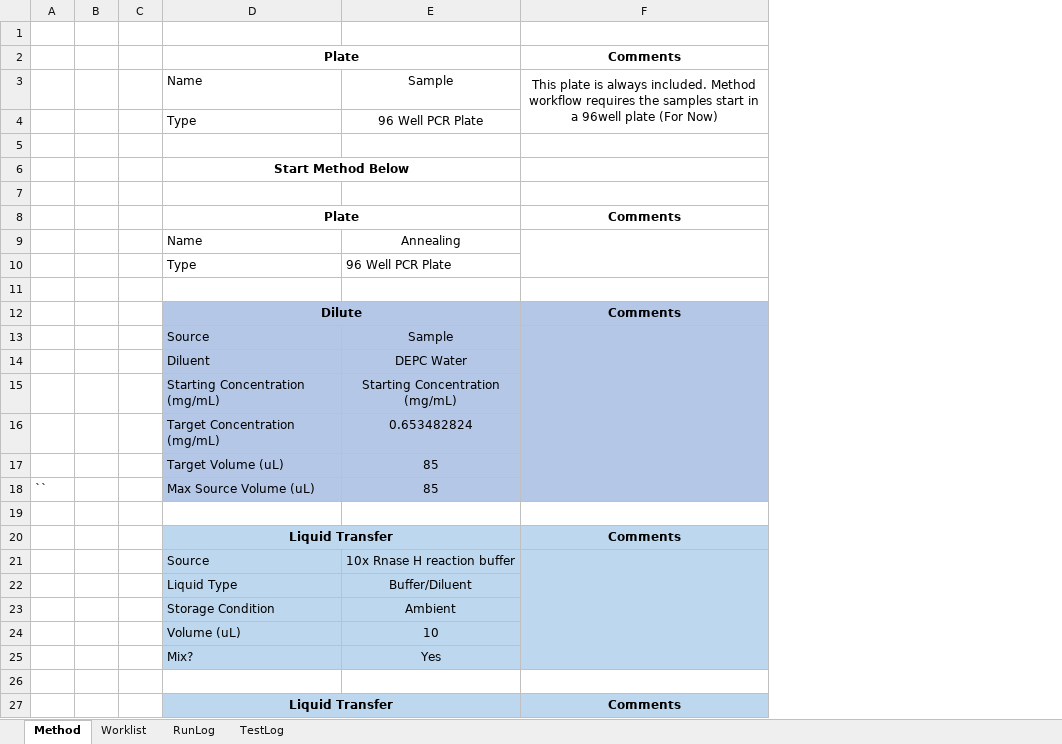
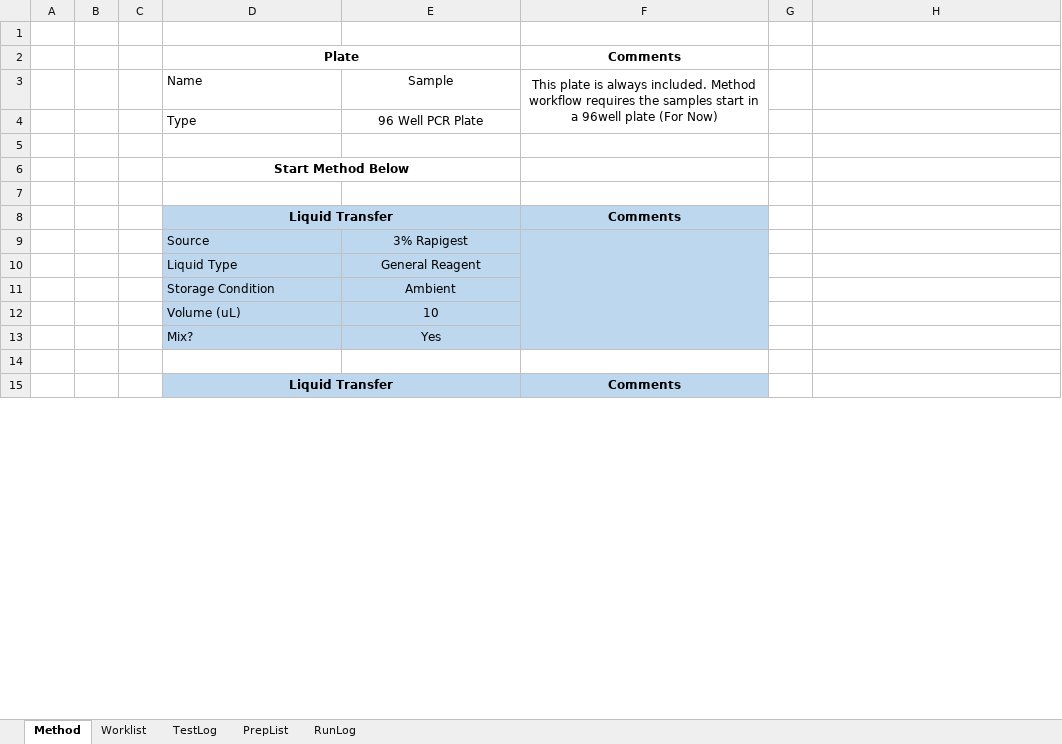
Before and after one commit to Pfizer-BradleyBare/PytomatedLiquidHandling, an Excel workbook: Method Maker2.xlsm, sheet Method, drawn as a sheet; only a part is shown; values as stored, in another font and other column widths than the file's, no borders; charts and pictures not drawn; removed rows and columns are numbered as before the commit, all else as after; the diff covers the shown part only; the diff names each change by its address in the sheet, - before the commit and + after, or states it on an @@ line.

Commit message:
Added Async process to allow user to see method info in real time. Additionally, fixed a split plate issue where similar plate names in both pathways are not run correctly. Still need to fix the Vacuum issue.

```diff
--- a/Method Maker2.xlsm (sheet Method)
+++ b/Method Maker2.xlsm (sheet Method)
+sheet tab: PrepList
@@ sheet tab order changed: Method | Worklist | TestLog | PrepList | RunLog @@
-column B, empty
-column C, empty
+column B, empty
+column C, empty
+column F, rows 2-15: Comments | This plate is always included. Method workflow requires the samples start in a 96well plate (For Now) |  |  |  |  | Comments |  |  |  |  |  |  | Comments
+column G, empty
-H2: Comments
+H2: (empty)
-H3: This plate is always included. Method workflow requires the samples start in a 96well plate (For Now)
+H3: (empty)
-F3:F4 merged
-row 8:  |  |  | Plate |  | Comments
-row 9:  |  |  | Name | Annealing
@@ row 10 moved to row 32: Type @@
-row 8: (empty)
+row 8:  |  |  | Liquid Transfer |  | Comments
-D8:E8 fill: none
+D8:E8 fill: #BDD7EE
+D8:E8 merged
-row 12:  |  |  | Dilute |  | Comments
-E9: Sample
+E9: 3% Rapigest
-H9 fill: #B4C7E7
+H9 fill: none
-F13:F18 merged
-row 14:  |  |  | Diluent | DEPC Water
-row 15:  |  |  | Starting Concentration (mg/mL) | Starting Concentration (mg/mL)
-row 16:  |  |  | Target Concentration (mg/mL) | 0.653482824
-row 17:  |  |  | Target Volume (uL) | 85
-row 18: `` |  |  | Max Source Volume (uL) | 85
-row 10: (empty)
+row 10:  |  |  | Liquid Type | General Reagent
-D10:E10 fill: none
+D10:E10 fill: #BDD7EE
-row 20:  |  |  | Liquid Transfer |  | Comments
-row 21:  |  |  | Source | 10x Rnase H reaction buffer
@@ row 22 moved to row 56: Liquid Type @@
-H11:H13 fill: #BDD7EE
+H11:H13 fill: none
-H15: Comments
+H15: (empty)
-H15 fill: #BDD7EE
+H15 fill: none
```
Also changed, not shown: 96 added rows, 12 removed rows, 2 moved rows, 10 edited cells, cell formats and merged cells elsewhere in this sheet, sheet RunLog, sheet TestLog, sheet Worklist, formulas that keep their value, charts or pictures, Method Maker2 Glycoworks.xlsm, 12 other files.
